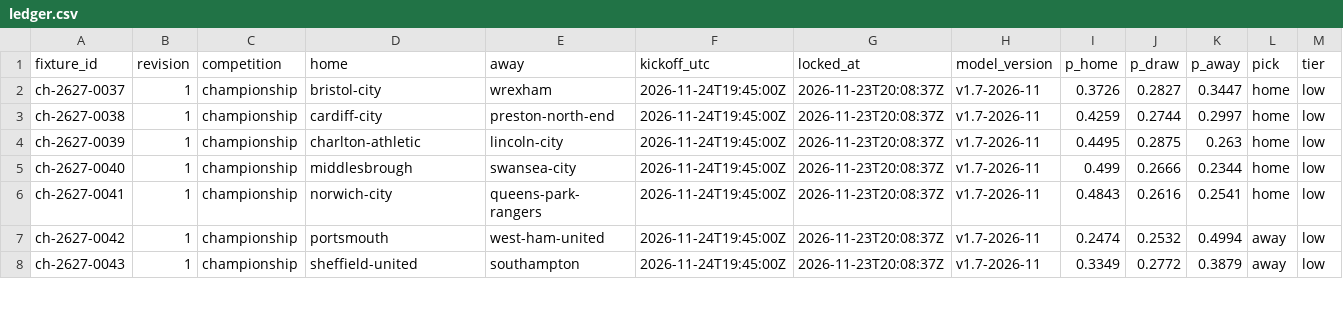
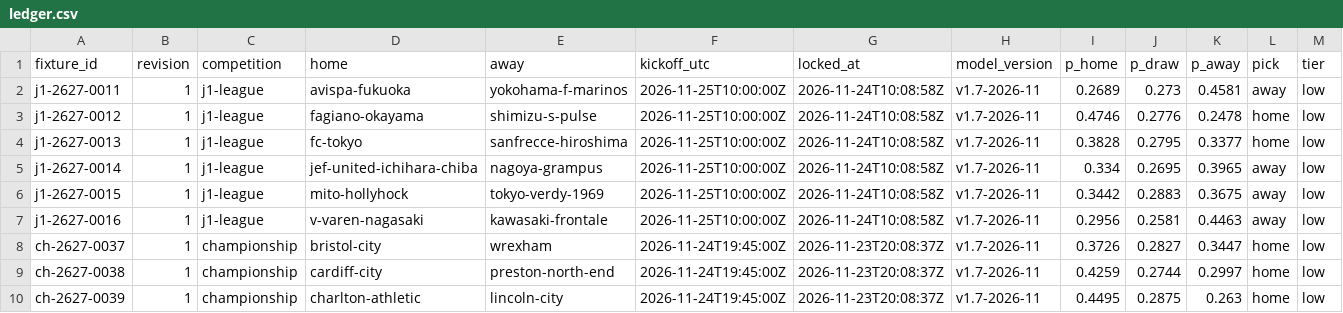
Before and after one commit to thetouchlineatlas-com/ledger, a CSV file: ledger.csv, drawn as a sheet; only a part is shown; the shorter side is filled out with more unchanged rows; rows hold the shown columns only; the diff names each change by its address in the sheet, - before the commit and + after, or states it on an @@ line.

Commit message:
Ledger 2026-11-24T10:09:05Z

```diff
--- a/ledger.csv
+++ b/ledger.csv
+row 2: j1-2627-0011 | 1 | j1-league | avispa-fukuoka | yokohama-f-marinos | 2026-11-25T10:00:00Z | 2026-11-24T10:08:58Z | v1.7-2026-11 | 0.2689 | 0.273 | 0.4581 | away | low
+row 3: j1-2627-0012 | 1 | j1-league | fagiano-okayama | shimizu-s-pulse | 2026-11-25T10:00:00Z | 2026-11-24T10:08:58Z | v1.7-2026-11 | 0.4746 | 0.2776 | 0.2478 | home | low
+row 4: j1-2627-0013 | 1 | j1-league | fc-tokyo | sanfrecce-hiroshima | 2026-11-25T10:00:00Z | 2026-11-24T10:08:58Z | v1.7-2026-11 | 0.3828 | 0.2795 | 0.3377 | home | low
+row 5: j1-2627-0014 | 1 | j1-league | jef-united-ichihara-chiba | nagoya-grampus | 2026-11-25T10:00:00Z | 2026-11-24T10:08:58Z | v1.7-2026-11 | 0.334 | 0.2695 | 0.3965 | away | low
+row 6: j1-2627-0015 | 1 | j1-league | mito-hollyhock | tokyo-verdy-1969 | 2026-11-25T10:00:00Z | 2026-11-24T10:08:58Z | v1.7-2026-11 | 0.3442 | 0.2883 | 0.3675 | away | low
+row 7: j1-2627-0016 | 1 | j1-league | v-varen-nagasaki | kawasaki-frontale | 2026-11-25T10:00:00Z | 2026-11-24T10:08:58Z | v1.7-2026-11 | 0.2956 | 0.2581 | 0.4463 | away | low
```
Also changed, not shown: 8 other files.
